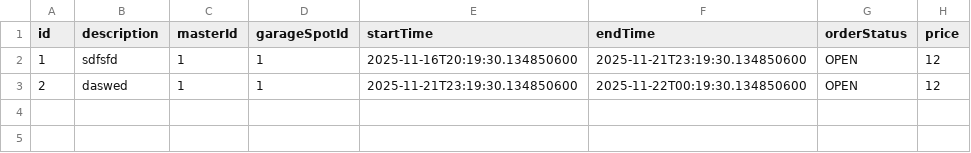
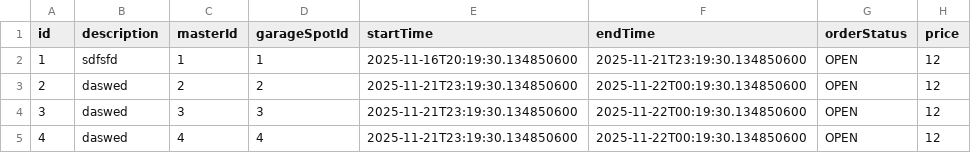
Before and after one commit to 4khmn/senla, a CSV file: Task-7/4/src/main/resources/data/orders.csv, drawn as a sheet.

```diff
--- a/Task-7/4/src/main/resources/data/orders.csv
+++ b/Task-7/4/src/main/resources/data/orders.csv
@@ -2,2 +2,4 @@ id,description,masterId,garageSpotId,startTime,endTime,orderStatus,price
 1,sdfsfd,1,1,2025-11-16T20:19:30.134850600,2025-11-21T23:19:30.134850600,OPEN,12
-2,daswed,1,1,2025-11-21T23:19:30.134850600,2025-11-22T00:19:30.134850600,OPEN,12
+2,daswed,2,2,2025-11-21T23:19:30.134850600,2025-11-22T00:19:30.134850600,OPEN,12
+3,daswed,3,3,2025-11-21T23:19:30.134850600,2025-11-22T00:19:30.134850600,OPEN,12
+4,daswed,4,4,2025-11-21T23:19:30.134850600,2025-11-22T00:19:30.134850600,OPEN,12
```
Also changed, not shown: 11 other files.
